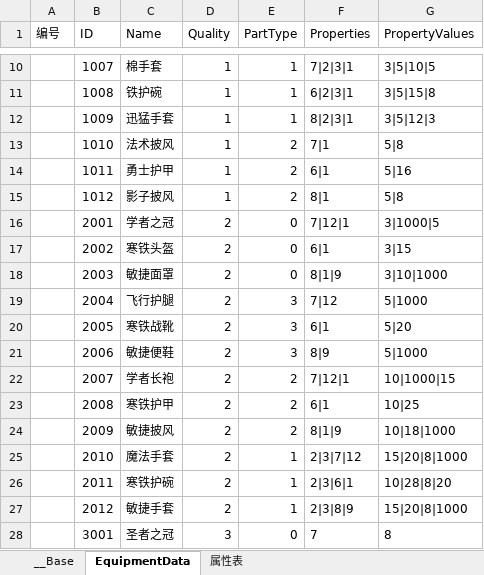
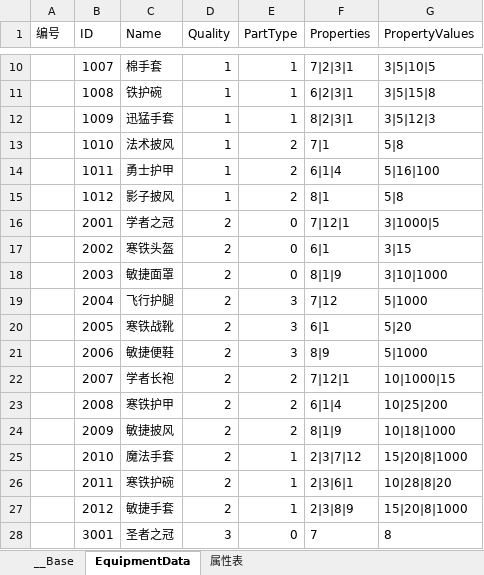
Before and after one commit to bmjoy/MMO-1, an Excel workbook: PublicTools/econfigs/equipment.xlsx, sheet EquipmentData, drawn as a sheet; only a part is shown, gaps mark what is left out; values as stored, in another font and other column widths than the file's, no borders; charts and pictures not drawn; the diff names each change by its address in the sheet, - before the commit and + after, or states it on an @@ line.

```diff
--- a/PublicTools/econfigs/equipment.xlsx (sheet EquipmentData)
+++ b/PublicTools/econfigs/equipment.xlsx (sheet EquipmentData)
-F14 (Properties): 6|1
+F14 (Properties): 6|1|4
-G14 (PropertyValues): 5|16
+G14 (PropertyValues): 5|16|100
-F23 (Properties): 6|1
+F23 (Properties): 6|1|4
-G23 (PropertyValues): 10|25
+G23 (PropertyValues): 10|25|200
```
Also changed, not shown: PublicTools/econfigs/equiprefresh.xlsx, 16 other files.
